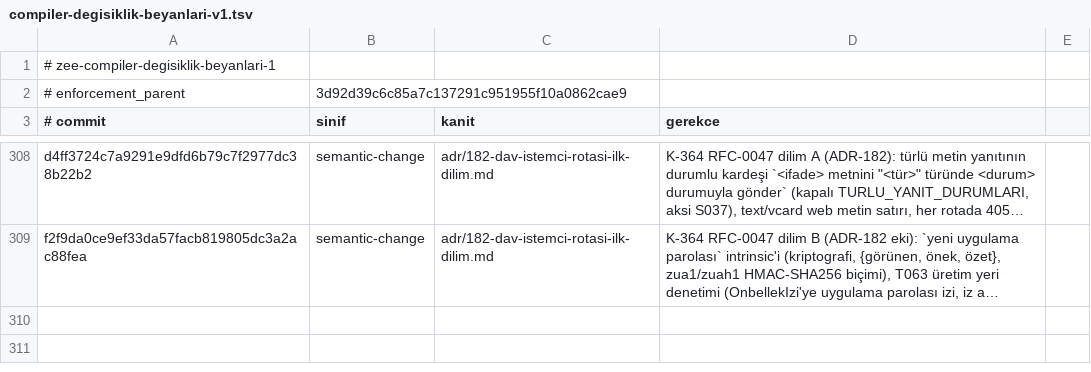
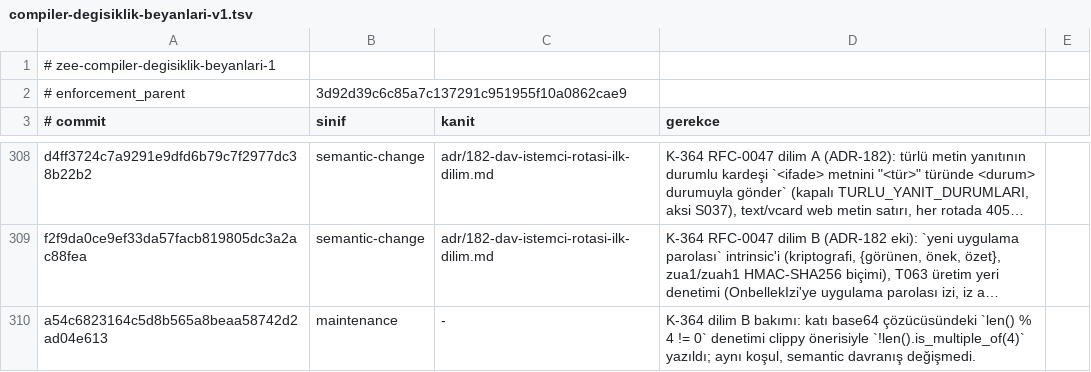
Before and after one commit to merbay-erp/zee, a TSV file: docs/compiler-degisiklik-beyanlari-v1.tsv, drawn as a sheet; only a part is shown, gaps mark what is left out; long unchanged cells end in …; the diff names each change by its address in the sheet, - before the commit and + after, or states it on an @@ line.

```diff
--- a/docs/compiler-degisiklik-beyanlari-v1.tsv
+++ b/docs/compiler-degisiklik-beyanlari-v1.tsv
+row 310: a54c6823164c5d8b565a8beaa58742d2ad04e613 | maintenance | - | K-364 dilim B bakımı: katı base64 çözücüsündeki `len() % 4 != 0` denetimi clippy önerisiyle `!len().is_multiple_of(4)` yazıldı; aynı koşul, semantic davranış değişmedi.
```
Also changed, not shown: docs/core-freeze-beyanlari-v1.tsv, 1 other file.
